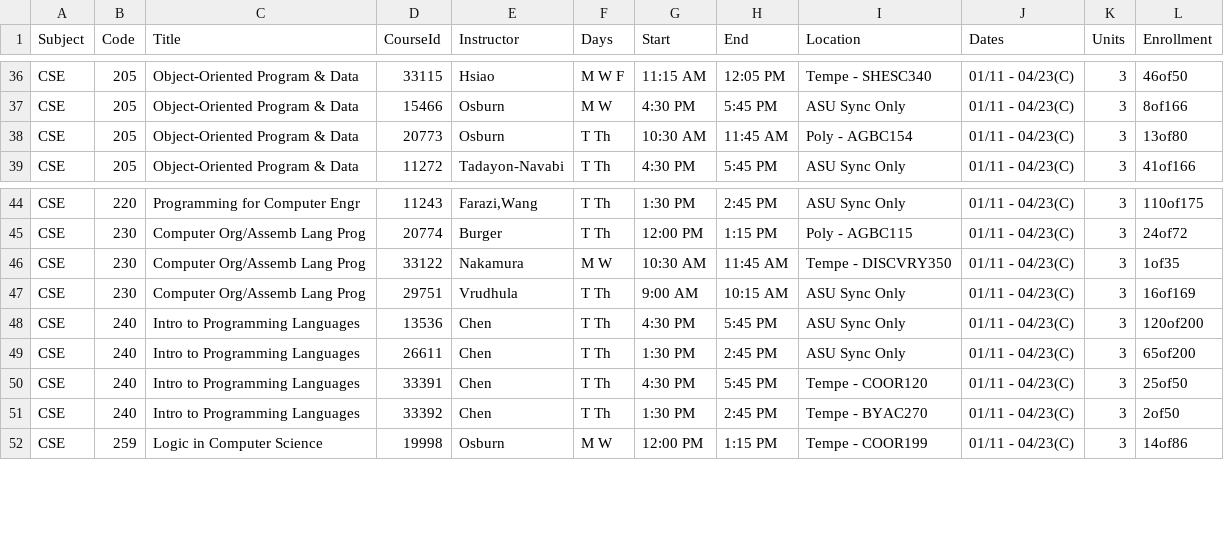
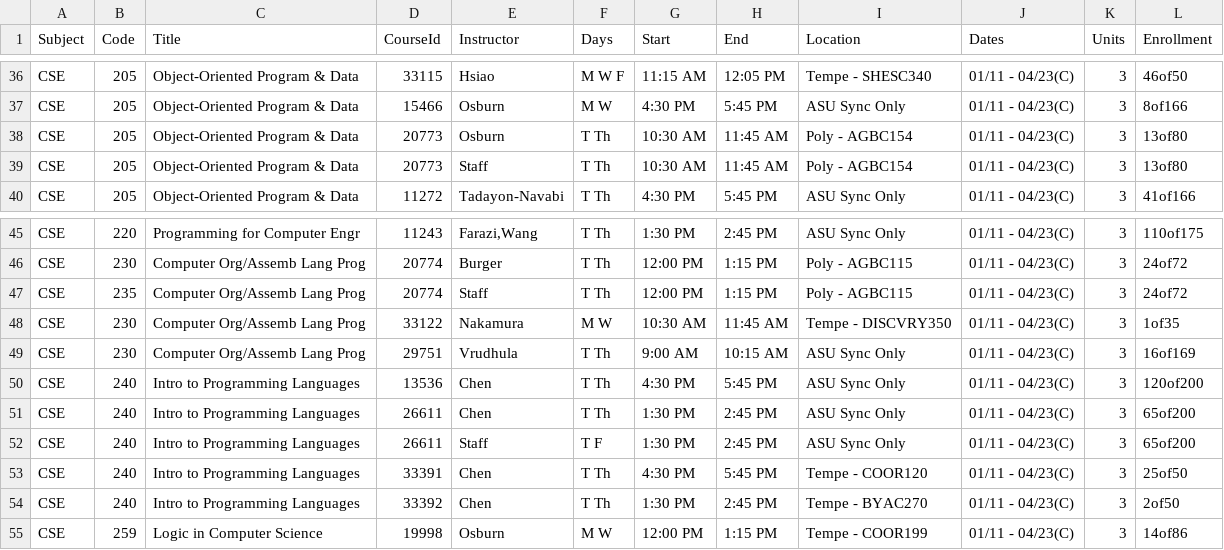
Before and after one commit to dynalar/csharp-assignments-asu, a CSV file: Assignment_8/LINQApp/App_Data/Courses.csv, drawn as a sheet; only a part is shown, gaps mark what is left out; the diff names each change by its address in the sheet, - before the commit and + after, or states it on an @@ line.

```diff
--- a/Assignment_8/LINQApp/App_Data/Courses.csv
+++ b/Assignment_8/LINQApp/App_Data/Courses.csv
+row 39: CSE | 205 | Object-Oriented Program & Data | 20773 | Staff | T Th | 10:30 AM | 11:45 AM | Poly - AGBC154 | 01/11 - 04/23(C) | 3 | 13of80
+row 47: CSE | 235 | Computer Org/Assemb Lang Prog | 20774 | Staff | T Th | 12:00 PM | 1:15 PM | Poly - AGBC115 | 01/11 - 04/23(C) | 3 | 24of72
+row 52: CSE | 240 | Intro to Programming Languages | 26611 | Staff | T F | 1:30 PM | 2:45 PM | ASU Sync Only | 01/11 - 04/23(C) | 3 | 65of200
```
Also changed, not shown: 3 other files.
